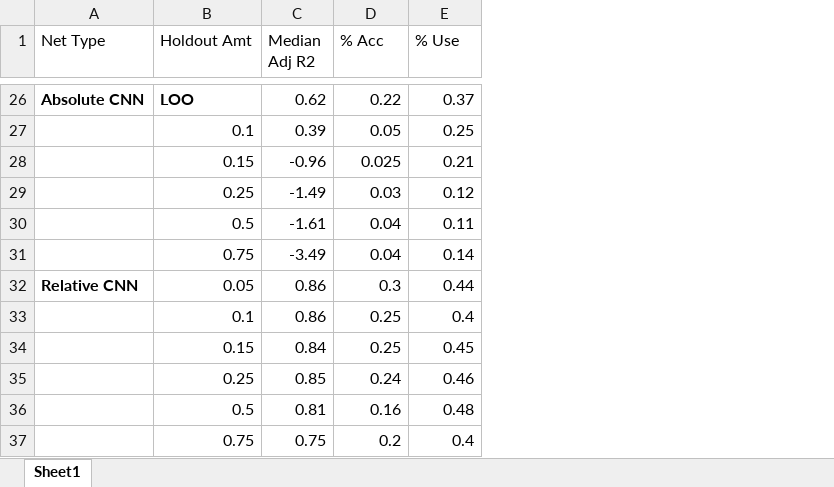
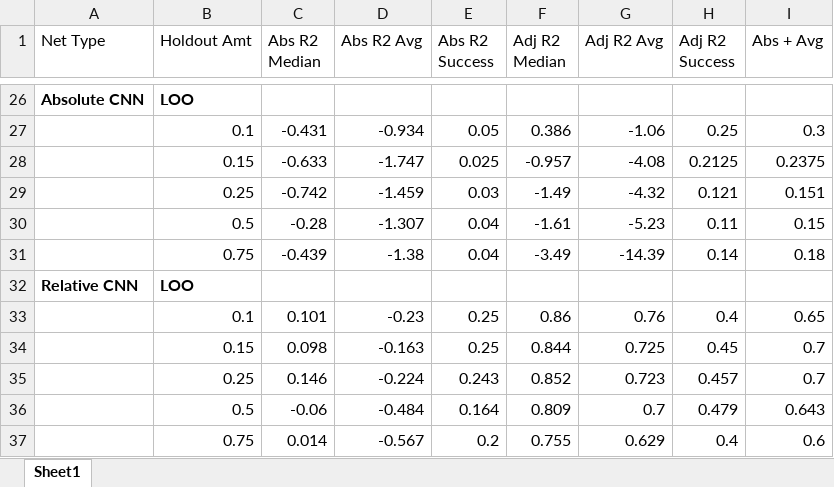
Before and after one commit to JVH-YYC/Calixarenes, an Excel workbook: Various Test Splits/Holdout Split Results.xlsx, sheet Sheet1, drawn as a sheet; only a part is shown, gaps mark what is left out; values as stored, in another font and other column widths than the file's, no borders; removed rows and columns are numbered as before the commit, all else as after; the diff covers the shown part only; the diff names each change by its address in the sheet, - before the commit and + after, or states it on an @@ line.

```diff
--- a/Various Test Splits/Holdout Split Results.xlsx (sheet Sheet1)
+++ b/Various Test Splits/Holdout Split Results.xlsx (sheet Sheet1)
-column C (Median Adj R2), rows 26-31: 0.62 | 0.39 | -0.96 | -1.49 | -1.61 | -3.49; rows 33-34: 0.86 | 0.84; row 37: 0.75
+column C (Abs R2 Median), rows 27-31: -0.431 | -0.633 | -0.742 | -0.28 | -0.439; rows 33-34: 0.101 | 0.098; row 37: 0.014
+column D (Abs R2 Avg), rows 27-31: -0.934 | -1.747 | -1.459 | -1.307 | -1.38; rows 33-34: -0.23 | -0.163; row 37: -0.567
+column F (Adj R2 Median), rows 27-31: 0.386 | -0.957 | -1.49 | -1.61 | -3.49; rows 33-34: 0.86 | 0.844; row 37: 0.755
+column G (Adj R2 Avg), rows 27-31: -1.06 | -4.08 | -4.32 | -5.23 | -14.39; rows 33-34: 0.76 | 0.725; row 37: 0.629
+column I (Abs + Avg), rows 27-31: 0.3 | 0.2375 | 0.151 | 0.15 | 0.18; rows 33-34: 0.65 | 0.7; row 37: 0.6
-E1: % Acc
+E1: Abs R2 Success
-H1: % Use
+H1: Adj R2 Success
-E26 (Abs R2 Success): 0.22
+E26 (Abs R2 Success): (empty)
-H26 (Adj R2 Success): 0.37
+H26 (Adj R2 Success): (empty)
-H28 (Adj R2 Success): 0.21
+H28 (Adj R2 Success): 0.2125
-H29 (Adj R2 Success): 0.12
+H29 (Adj R2 Success): 0.121
-row 32: Relative CNN | 0.05 | 0.86 | 0.3 | 0.44
+row 32: Relative CNN | LOO
-row 35:  | 0.25 | 0.85 | 0.24 | 0.46
-row 36:  | 0.5 | 0.81 | 0.16 | 0.48
+row 35:  | 0.25 | 0.146 | -0.224 | 0.243 | 0.852 | 0.723 | 0.457 | 0.7
+row 36:  | 0.5 | -0.06 | -0.484 | 0.164 | 0.809 | 0.7 | 0.479 | 0.643
```
Also changed, not shown: 7 added rows, 7 removed rows and 14 edited cells elsewhere in this sheet, 12 other files.
